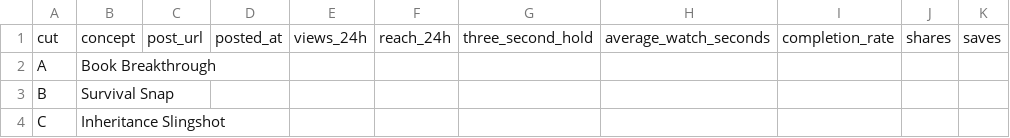
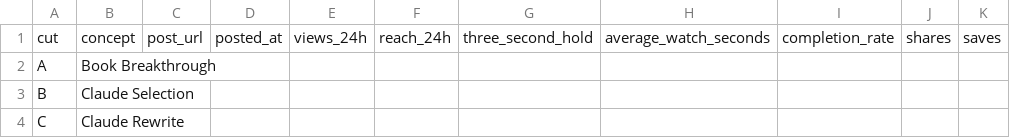
Before and after one commit to alexyc9381/claude-reels-workflow, a CSV file: video/src/win167/qa/trials/trial-results.csv, drawn as a sheet; only a part is shown; the diff names each change by its address in the sheet, - before the commit and + after, or states it on an @@ line.

Commit message:
Replace rejected WIN trial metaphors with Claude selection and rewrite

```diff
--- a/video/src/win167/qa/trials/trial-results.csv
+++ b/video/src/win167/qa/trials/trial-results.csv
-B3: Survival Snap
+B3: Claude Selection
-B4: Inheritance Slingshot
+B4: Claude Rewrite
```
Also changed, not shown: 39 other files.
